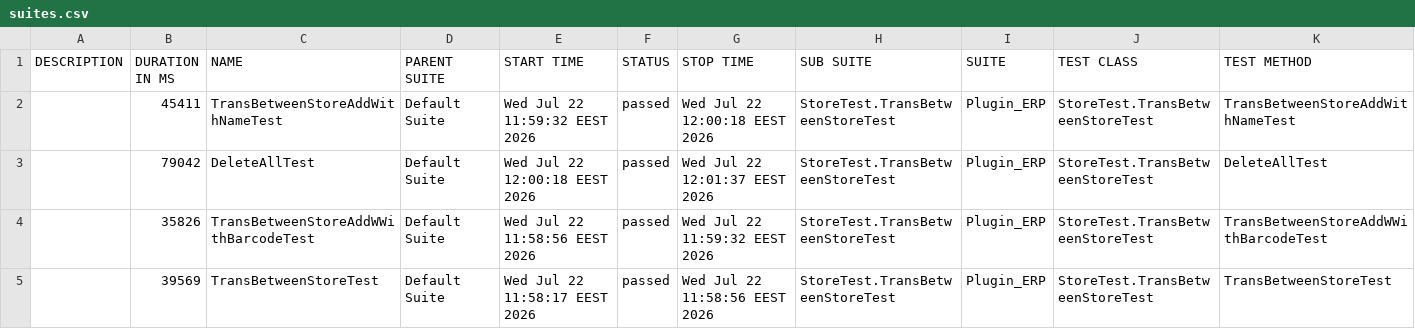
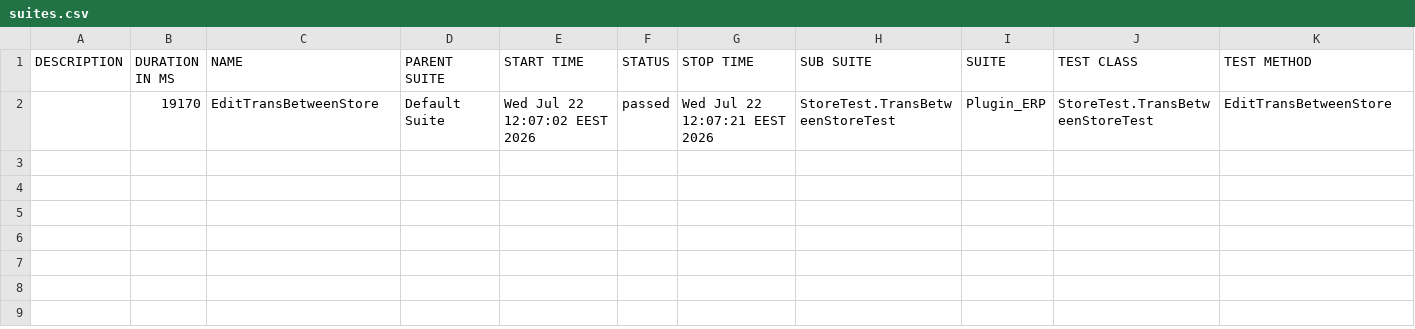
Before and after one commit to mamdouhm7701-byte/Plugin_ERP-1, a CSV file: allure-report/data/suites.csv, drawn as a sheet.

Commit message:
Add transfer between stores test cases

```diff
--- a/allure-report/data/suites.csv
+++ b/allure-report/data/suites.csv
@@ -1,5 +1,2 @@
 "DESCRIPTION","DURATION IN MS","NAME","PARENT SUITE","START TIME","STATUS","STOP TIME","SUB SUITE","SUITE","TEST CLASS","TEST METHOD"
-"","45411","TransBetweenStoreAddWithNameTest","Default Suite","Wed Jul 22 11:59:32 EEST 2026","passed","Wed Jul 22 12:00:18 EEST 2026","StoreTest.TransBetweenStoreTest","Plugin_ERP","StoreTest.TransBetweenStoreTest","TransBetweenStoreAddWithNameTest"
-"","79042","DeleteAllTest","Default Suite","Wed Jul 22 12:00:18 EEST 2026","passed","Wed Jul 22 12:01:37 EEST 2026","StoreTest.TransBetweenStoreTest","Plugin_ERP","StoreTest.TransBetweenStoreTest","DeleteAllTest"
-"","35826","TransBetweenStoreAddWWithBarcodeTest","Default Suite","Wed Jul 22 11:58:56 EEST 2026","passed","Wed Jul 22 11:59:32 EEST 2026","StoreTest.TransBetweenStoreTest","Plugin_ERP","StoreTest.TransBetweenStoreTest","TransBetweenStoreAddWWithBarcodeTest"
-"","39569","TransBetweenStoreTest","Default Suite","Wed Jul 22 11:58:17 EEST 2026","passed","Wed Jul 22 11:58:56 EEST 2026","StoreTest.TransBetweenStoreTest","Plugin_ERP","StoreTest.TransBetweenStoreTest","TransBetweenStoreTest"
+"","19170","EditTransBetweenStore","Default Suite","Wed Jul 22 12:07:02 EEST 2026","passed","Wed Jul 22 12:07:21 EEST 2026","StoreTest.TransBetweenStoreTest","Plugin_ERP","StoreTest.TransBetweenStoreTest","EditTransBetweenStore"
```
Also changed, not shown: 24 other files.
